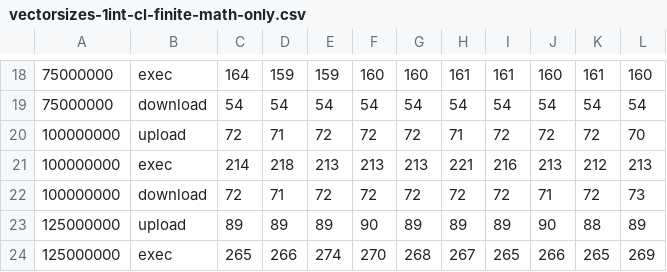
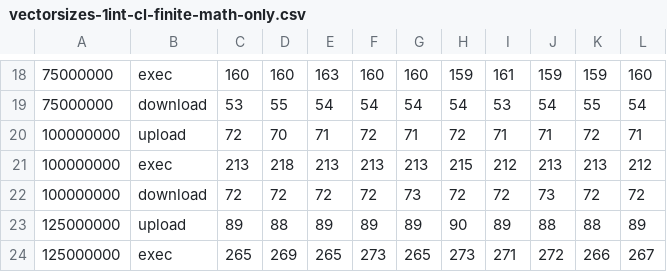
Before and after one commit to ChrisCummins/msc-thesis, a CSV file: benchmarks/dat/vectorsizes-1int-cl-finite-math-only.csv, drawn as a sheet; only a part is shown, gaps mark what is left out; removed rows and columns are numbered as before the commit, all else as after; the diff covers the shown part only; the diff names each change by its address in the sheet, - before the commit and + after, or states it on an @@ line.

```diff
--- a/benchmarks/dat/vectorsizes-1int-cl-finite-math-only.csv
+++ b/benchmarks/dat/vectorsizes-1int-cl-finite-math-only.csv
-C18: 164
+C18: 160
-D18: 159
+D18: 160
-E18: 159
+E18: 163
-H18: 161
+H18: 159
-J18: 160
+J18: 159
-K18: 161
+K18: 159
-C19: 54
+C19: 53
-D19: 54
+D19: 55
-I19: 54
+I19: 53
-K19: 54
+K19: 55
-D20: 71
+D20: 70
-E20: 72
+E20: 71
-G20: 72
+G20: 71
-H20: 71
+H20: 72
-I20: 72
+I20: 71
-J20: 72
+J20: 71
-L20: 70
+L20: 71
-C21: 214
+C21: 213
-H21: 221
+H21: 215
-I21: 216
+I21: 212
-K21: 212
+K21: 213
-L21: 213
+L21: 212
-D22: 71
+D22: 72
-G22: 72
+G22: 73
-J22: 71
+J22: 73
-L22: 73
+L22: 72
-D23: 89
+D23: 88
-F23: 90
+F23: 89
-H23: 89
+H23: 90
-J23: 90
+J23: 88
-row 24: 125000000 | exec | 265 | 266 | 274 | 270 | 268 | 267 | 265 | 266 | 265 | 269
+row 24: 125000000 | exec | 265 | 269 | 265 | 273 | 265 | 273 | 271 | 272 | 266 | 267
```
Also changed, not shown: 1 added row, 1 removed row and 75 edited cells elsewhere in this file.
